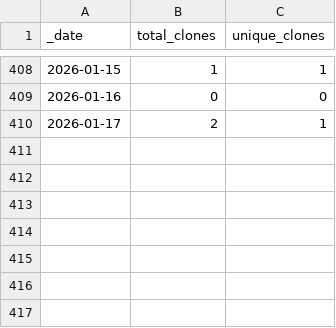
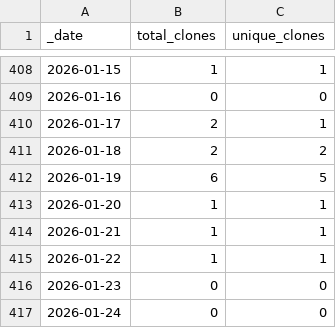
Before and after one commit to roberts-farm-of-ideas/4, a CSV file: traffic/clones.csv, drawn as a sheet; only a part is shown, gaps mark what is left out.

Commit message:
GitHub traffic

```diff
--- a/traffic/clones.csv
+++ b/traffic/clones.csv
@@ -410 +410,8 @@ _date,total_clones,unique_clones
 2026-01-17,2,1
+2026-01-18,2,2
+2026-01-19,6,5
+2026-01-20,1,1
+2026-01-21,1,1
+2026-01-22,1,1
+2026-01-23,0,0
+2026-01-24,0,0
```
Also changed, not shown: traffic/views.csv, 1 other file.
